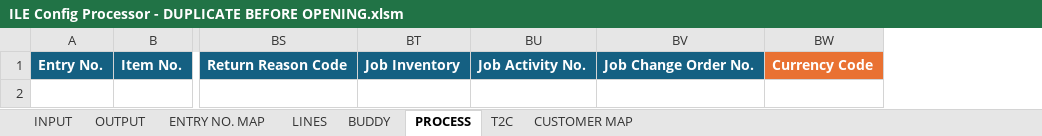
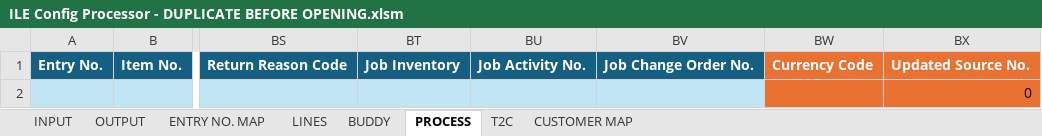
Before and after one commit to milesmfe/kec.ILEConfigExcel, an Excel workbook: ILE Config Processor - DUPLICATE BEFORE OPENING.xlsm, sheet PROCESS, drawn as a sheet; only a part is shown, gaps mark what is left out; values as stored, in another font and other column widths than the file's, no borders; table styles not drawn; rows hold the shown columns only; the diff names each change by its address in the sheet, - before the commit and + after, or states it on an @@ line.

```diff
--- a/ILE Config Processor - DUPLICATE BEFORE OPENING.xlsm (sheet PROCESS)
+++ b/ILE Config Processor - DUPLICATE BEFORE OPENING.xlsm (sheet PROCESS)
+column BX, row 1: Updated Source No.
+row 2:  |  |  |  |  |  |  | 0
```
Also changed, not shown: formulas that keep their value, VE Config Processor - DUPLICATE BEFORE OPENING.xlsm.
